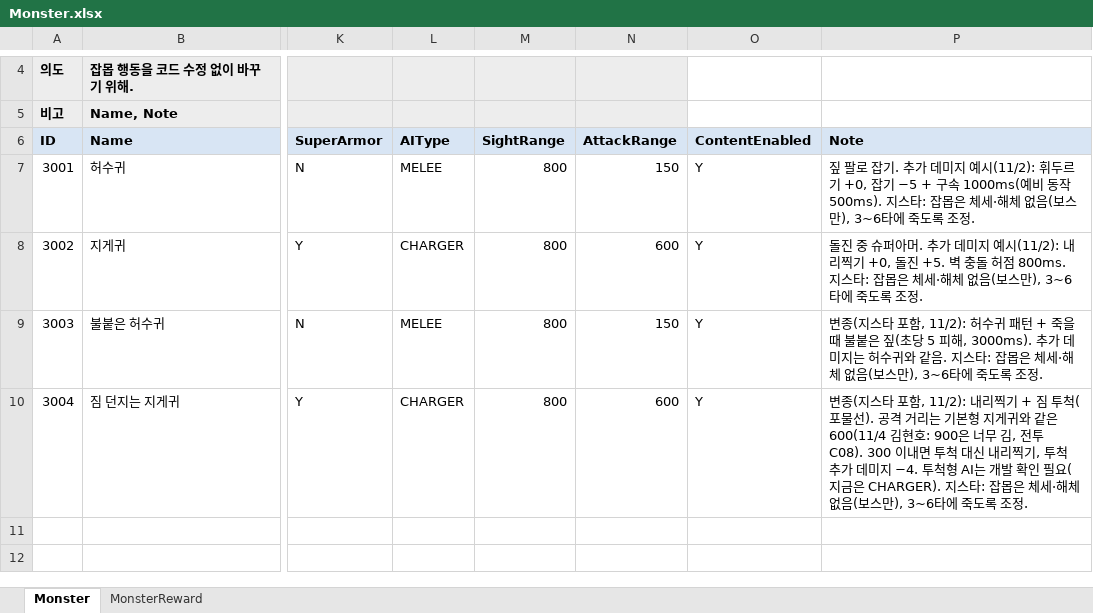
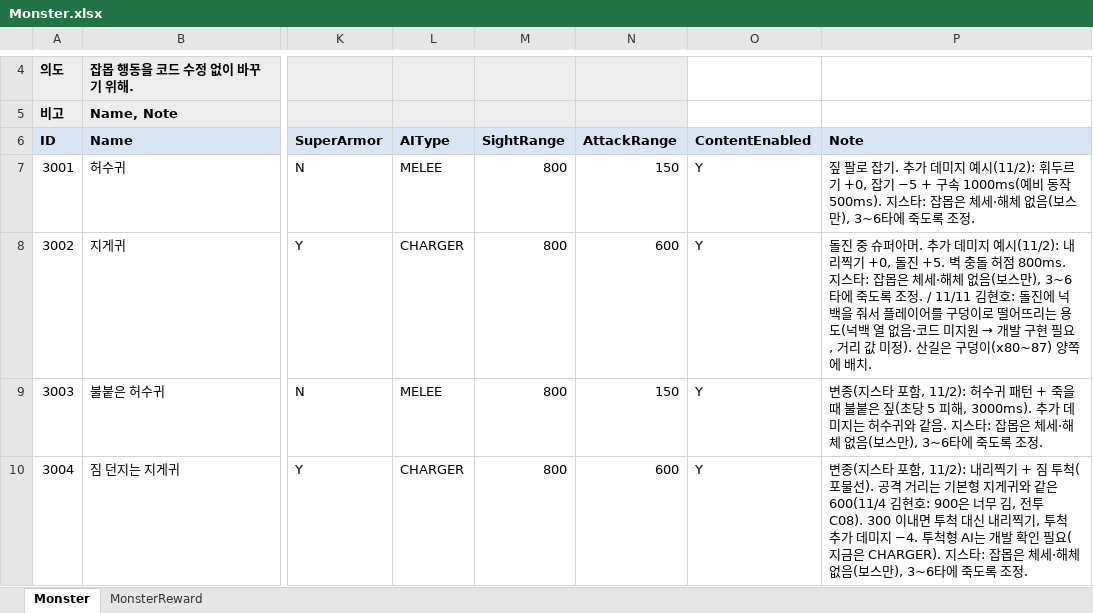
Before and after one commit to hyunho9228-web/DataSheet, an Excel workbook: tables/Monster.xlsx, sheet Monster, drawn as a sheet; only a part is shown, gaps mark what is left out; values as stored, in another font and other column widths than the file's, no borders; the diff names each change by its address in the sheet, - before the commit and + after, or states it on an @@ line.

```diff
--- a/tables/Monster.xlsx (sheet Monster)
+++ b/tables/Monster.xlsx (sheet Monster)
@@ P8 (Note): …조정. → …조정. / 11/11 김현호: 돌진에 넉백을 줘서 플레이어를 구덩이로 떨어뜨리는 용도(넉백 열 없음·코드 미지원 → 개발 구현 필요, 거리 값 미정). 산길은 구덩이(x80~87) 양쪽에 배치. @@
```
Also changed, not shown: 1 other file.
